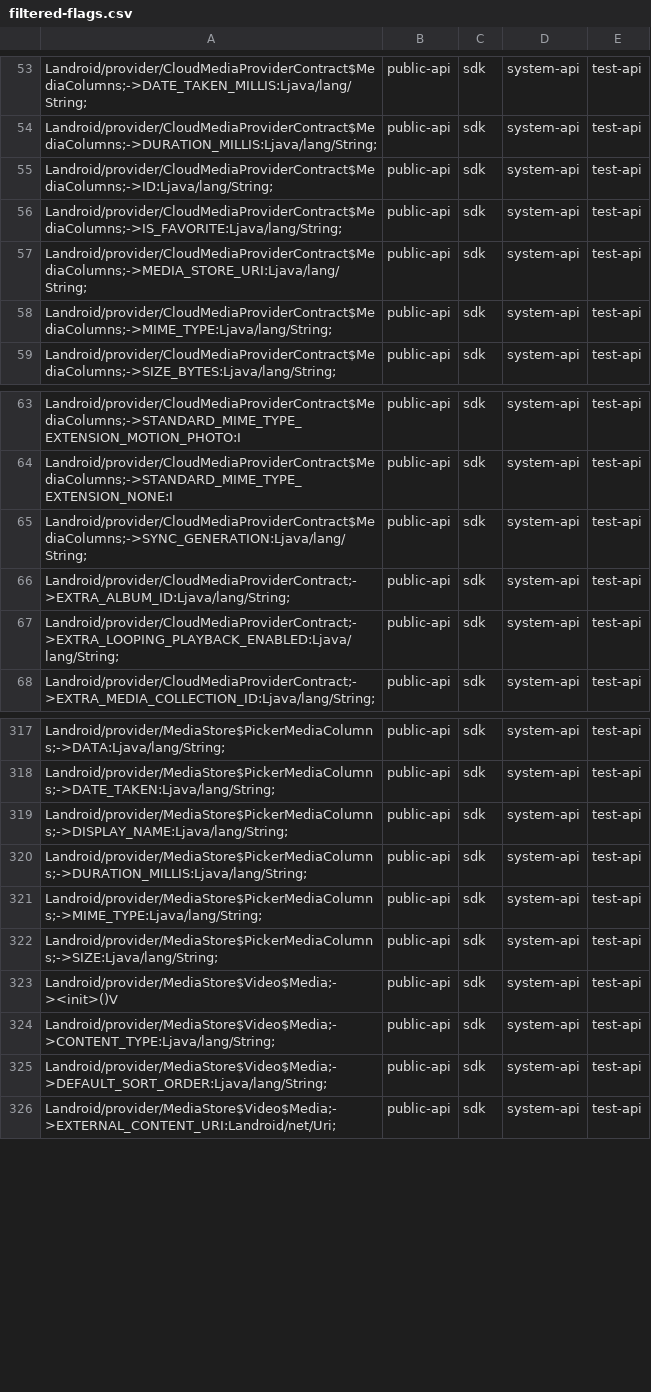
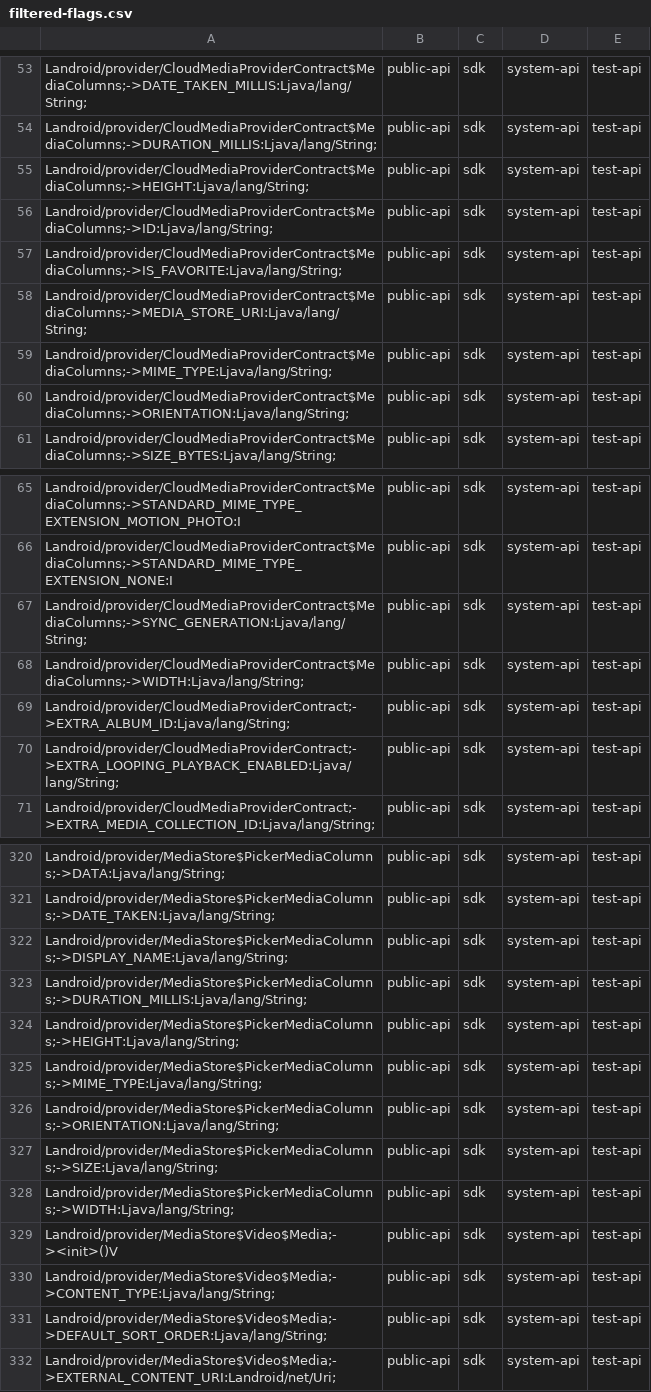
Before and after one commit to msft-mirror-aosp/platform.prebuilts.module_sdk.MediaProvider, a CSV file: current/hiddenapi/filtered-flags.csv, drawn as a sheet; only a part is shown, gaps mark what is left out.

```diff
--- a/current/hiddenapi/filtered-flags.csv
+++ b/current/hiddenapi/filtered-flags.csv
@@ -54,2 +54,3 @@ Landroid/provider/CloudMediaProviderContract$MediaColumns;->DATE_TAKEN_MILLIS:Lj
 Landroid/provider/CloudMediaProviderContract$MediaColumns;->DURATION_MILLIS:Ljava/lang/String;,public-api,sdk,system-api,test-api
+Landroid/provider/CloudMediaProviderContract$MediaColumns;->HEIGHT:Ljava/lang/String;,public-api,sdk,system-api,test-api
 Landroid/provider/CloudMediaProviderContract$MediaColumns;->ID:Ljava/lang/String;,public-api,sdk,system-api,test-api
@@ -58,2 +59,3 @@ Landroid/provider/CloudMediaProviderContract$MediaColumns;->MEDIA_STORE_URI:Ljav
 Landroid/provider/CloudMediaProviderContract$MediaColumns;->MIME_TYPE:Ljava/lang/String;,public-api,sdk,system-api,test-api
+Landroid/provider/CloudMediaProviderContract$MediaColumns;->ORIENTATION:Ljava/lang/String;,public-api,sdk,system-api,test-api
 Landroid/provider/CloudMediaProviderContract$MediaColumns;->SIZE_BYTES:Ljava/lang/String;,public-api,sdk,system-api,test-api
@@ -65,2 +67,3 @@ Landroid/provider/CloudMediaProviderContract$MediaColumns;->STANDARD_MIME_TYPE_E
 Landroid/provider/CloudMediaProviderContract$MediaColumns;->SYNC_GENERATION:Ljava/lang/String;,public-api,sdk,system-api,test-api
+Landroid/provider/CloudMediaProviderContract$MediaColumns;->WIDTH:Ljava/lang/String;,public-api,sdk,system-api,test-api
 Landroid/provider/CloudMediaProviderContract;->EXTRA_ALBUM_ID:Ljava/lang/String;,public-api,sdk,system-api,test-api
@@ -320,4 +323,7 @@ Landroid/provider/MediaStore$PickerMediaColumns;->DISPLAY_NAME:Ljava/lang/String
 Landroid/provider/MediaStore$PickerMediaColumns;->DURATION_MILLIS:Ljava/lang/String;,public-api,sdk,system-api,test-api
+Landroid/provider/MediaStore$PickerMediaColumns;->HEIGHT:Ljava/lang/String;,public-api,sdk,system-api,test-api
 Landroid/provider/MediaStore$PickerMediaColumns;->MIME_TYPE:Ljava/lang/String;,public-api,sdk,system-api,test-api
+Landroid/provider/MediaStore$PickerMediaColumns;->ORIENTATION:Ljava/lang/String;,public-api,sdk,system-api,test-api
 Landroid/provider/MediaStore$PickerMediaColumns;->SIZE:Ljava/lang/String;,public-api,sdk,system-api,test-api
+Landroid/provider/MediaStore$PickerMediaColumns;->WIDTH:Ljava/lang/String;,public-api,sdk,system-api,test-api
 Landroid/provider/MediaStore$Video$Media;-><init>()V,public-api,sdk,system-api,test-api
```
Also changed, not shown: current/hiddenapi/filtered-stub-flags.csv, current/hiddenapi/index.csv, 10 other files.
